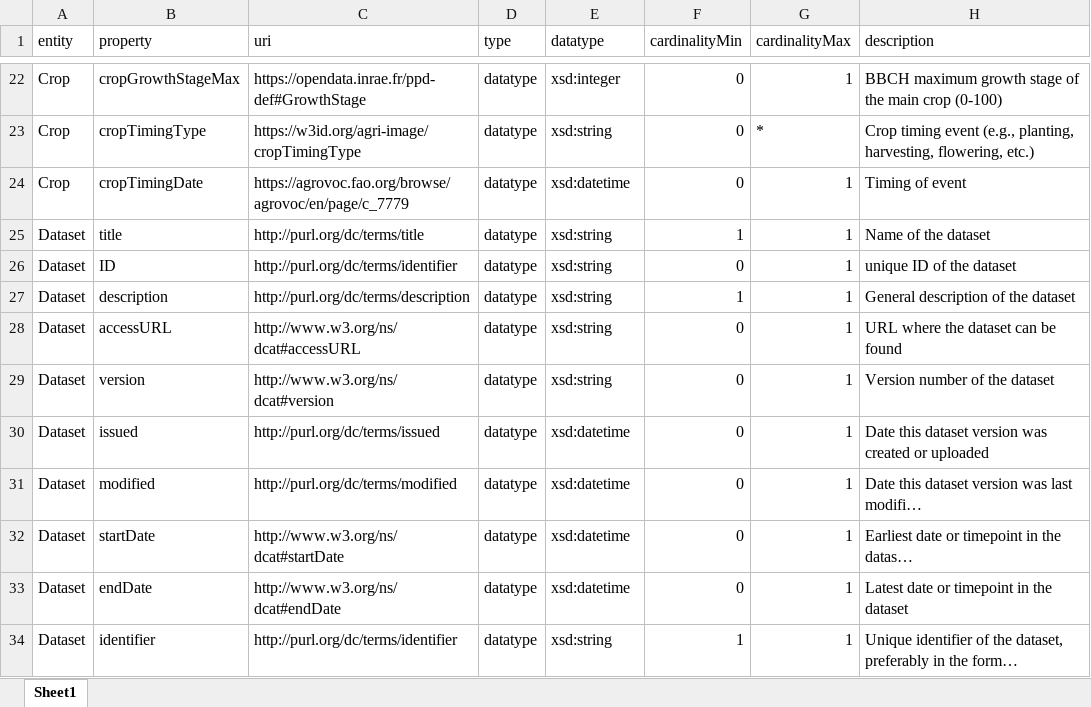
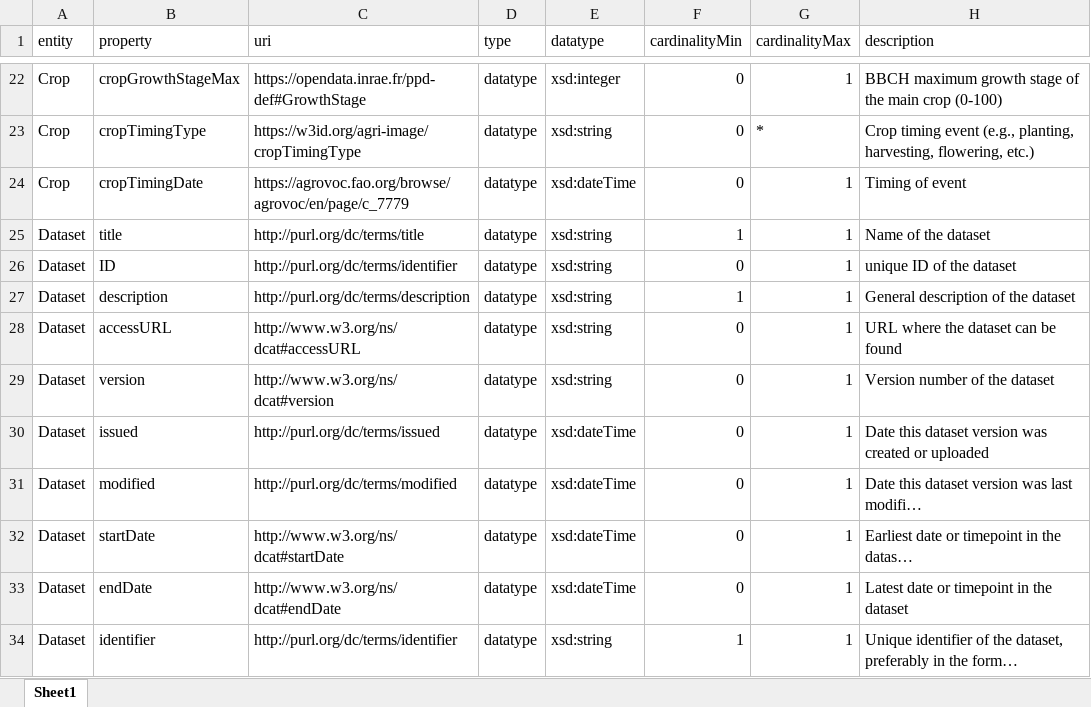
Before and after one commit to TeamWalabi/agriculture-image-metadata, an Excel workbook: application-profile/application_profile.xlsx, sheet Sheet1, drawn as a sheet; only a part is shown, gaps mark what is left out; long unchanged cells end in …; values as stored, in another font and other column widths than the file's, no borders; table styles not drawn; the diff names each change by its address in the sheet, - before the commit and + after, or states it on an @@ line.

Commit message:
dateTime fix

```diff
--- a/application-profile/application_profile.xlsx (sheet Sheet1)
+++ b/application-profile/application_profile.xlsx (sheet Sheet1)
-E24 (datatype): xsd:datetime
+E24 (datatype): xsd:dateTime
-E30:E33 (datatype): xsd:datetime
+E30:E33 (datatype): xsd:dateTime
```
Also changed, not shown: 2 other files.
